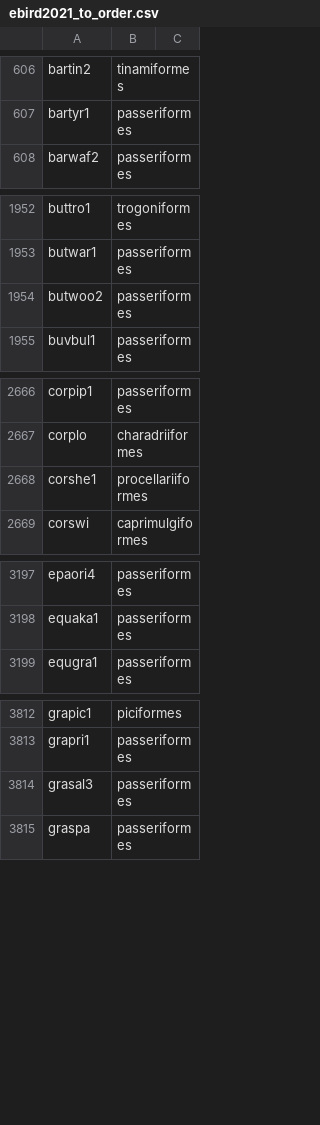
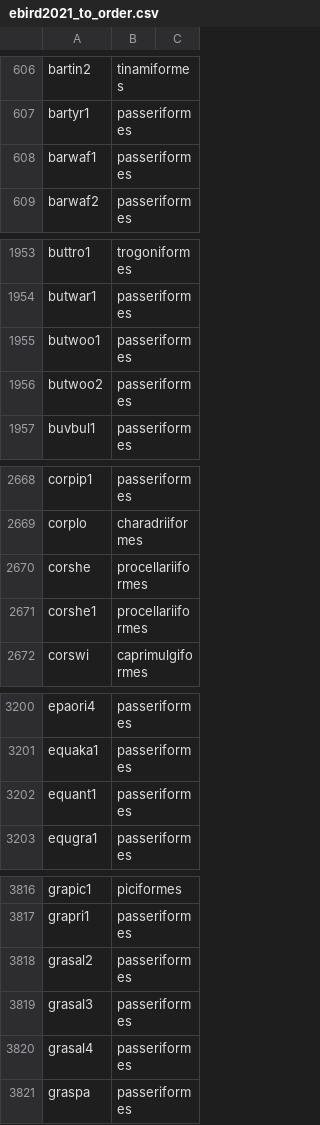
Before and after one commit to google-research/perch, a CSV file: chirp/taxonomy/data/mappings/ebird2021_to_order.csv, drawn as a sheet; only a part is shown, gaps mark what is left out; the diff covers the shown part only; the diff names each change by its address in the sheet, - before the commit and + after, or states it on an @@ line.

```diff
--- a/chirp/taxonomy/data/mappings/ebird2021_to_order.csv
+++ b/chirp/taxonomy/data/mappings/ebird2021_to_order.csv
+row 608: barwaf1 | passeriformes
+row 1955: butwoo1 | passeriformes
+row 2670: corshe | procellariiformes
+row 3202: equant1 | passeriformes
+row 3818: grasal2 | passeriformes
+row 3820: grasal4 | passeriformes
```
Also changed, not shown: 13 added rows elsewhere in this file, chirp/taxonomy/data/mappings/birdnet_to_ebird2021.csv, chirp/taxonomy/data/mappings/ebird2021_to_family.csv, 5 other files.
